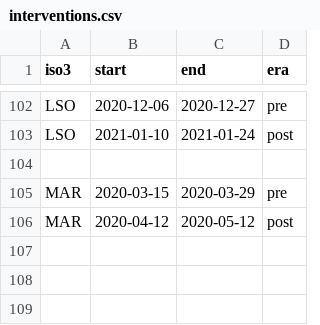
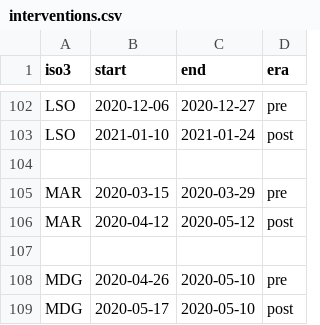
Before and after one commit to cmmid/SA2UK, a CSV file: interventions.csv, drawn as a sheet; only a part is shown, gaps mark what is left out; the diff names each change by its address in the sheet, - before the commit and + after, or states it on an @@ line.

Commit message:
more WIP interventions

```diff
--- a/interventions.csv
+++ b/interventions.csv
+row 107: (empty)
+row 108: MDG | 2020-04-26 | 2020-05-10 | pre
+row 109: MDG | 2020-05-17 | 2020-05-10 | post
```
